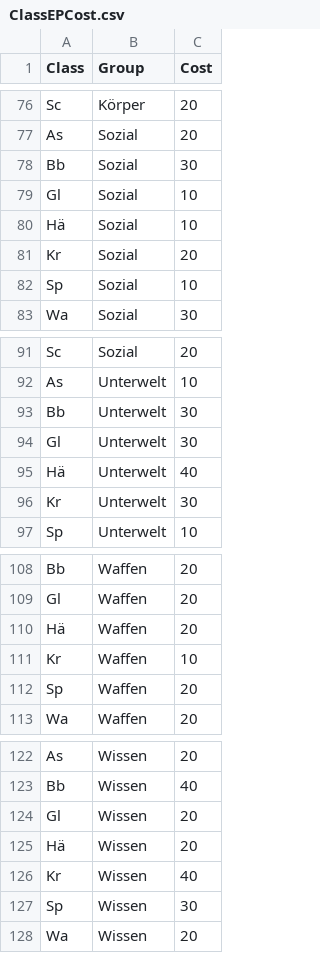
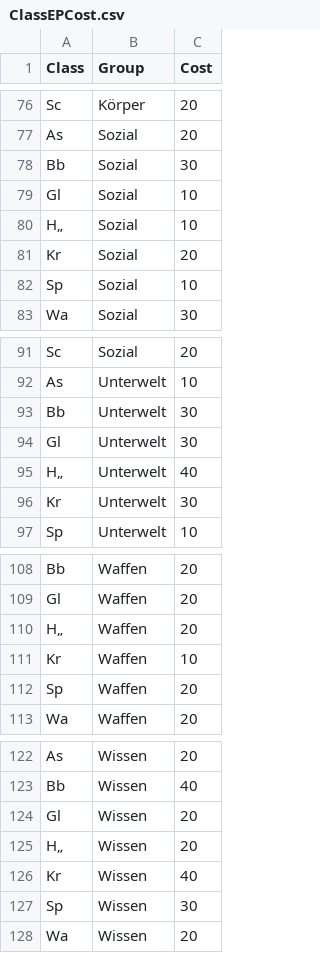
Before and after one commit to JupiterPi/MidgardCharacter, a CSV file: src/main/resources/ClassEPCost.csv, drawn as a sheet; only a part is shown, gaps mark what is left out; the diff covers the shown part only.

```diff
--- a/src/main/resources/ClassEPCost.csv
+++ b/src/main/resources/ClassEPCost.csv
@@ -79,3 +79,3 @@ Bb   ;Sozial   ;30
 Gl   ;Sozial   ;10
-Hä   ;Sozial   ;10
+H„   ;Sozial   ;10
 Kr   ;Sozial   ;20
@@ -94,3 +94,3 @@ Bb   ;Unterwelt;30
 Gl   ;Unterwelt;30
-Hä   ;Unterwelt;40
+H„   ;Unterwelt;40
 Kr   ;Unterwelt;30
@@ -109,3 +109,3 @@ Bb   ;Waffen   ;20
 Gl   ;Waffen   ;20
-Hä   ;Waffen   ;20
+H„   ;Waffen   ;20
 Kr   ;Waffen   ;10
@@ -124,3 +124,3 @@ Bb   ;Wissen   ;40
 Gl   ;Wissen   ;20
-Hä   ;Wissen   ;20
+H„   ;Wissen   ;20
 Kr   ;Wissen   ;40
```
Also changed, not shown: 5 edited cells elsewhere in this file, src/main/resources/BonusCost.csv, src/main/resources/SkillCost.csv, 22 other files.
